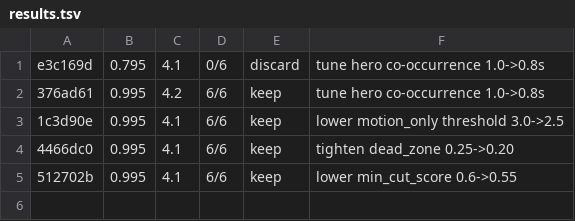
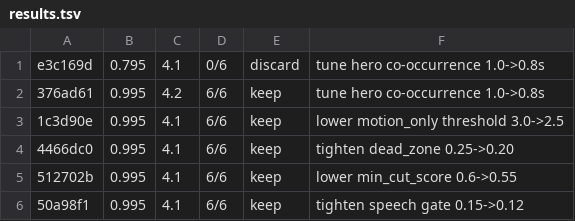
Before and after one commit to mua47105-hue/agentic-ai-video-knowledgebase, a TSV file: results.tsv, drawn as a sheet.

```diff
--- a/results.tsv
+++ b/results.tsv
@@ -5 +5,2 @@ e3c169d	0.795	4.1	0/6	discard	tune hero co-occurrence 1.0->0.8s
 512702b	0.995	4.1	6/6	keep	lower min_cut_score 0.6->0.55
+50a98f1	0.995	4.1	6/6	keep	tighten speech gate 0.15->0.12
```
Also changed, not shown: 1 other file.
